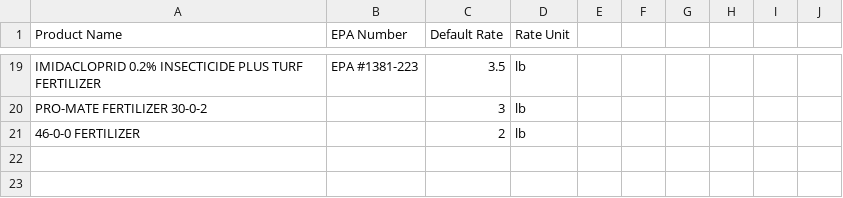
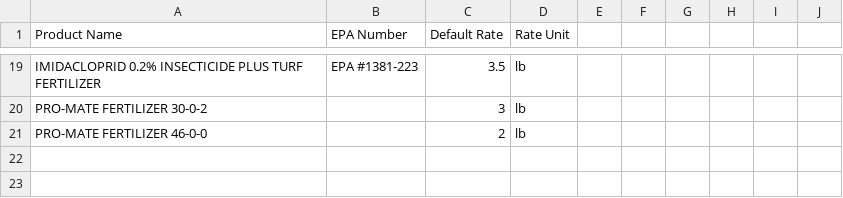
Before and after one commit to lindseyjrich/turf-design-service, a CSV file: products.csv, drawn as a sheet; only a part is shown, gaps mark what is left out.

```diff
--- a/products.csv
+++ b/products.csv
@@ -20,3 +20,3 @@ IMIDACLOPRID 0.2% INSECTICIDE PLUS TURF FERTILIZER,EPA #1381-223,3.5,lb,,,,,,
 PRO-MATE FERTILIZER 30-0-2,,3,lb,,,,,,
-46-0-0 FERTILIZER,,2,lb,,,,,,
+PRO-MATE FERTILIZER 46-0-0,,2,lb,,,,,,
 ,,,,,,,,,
```
Also changed, not shown: 2 other files.
